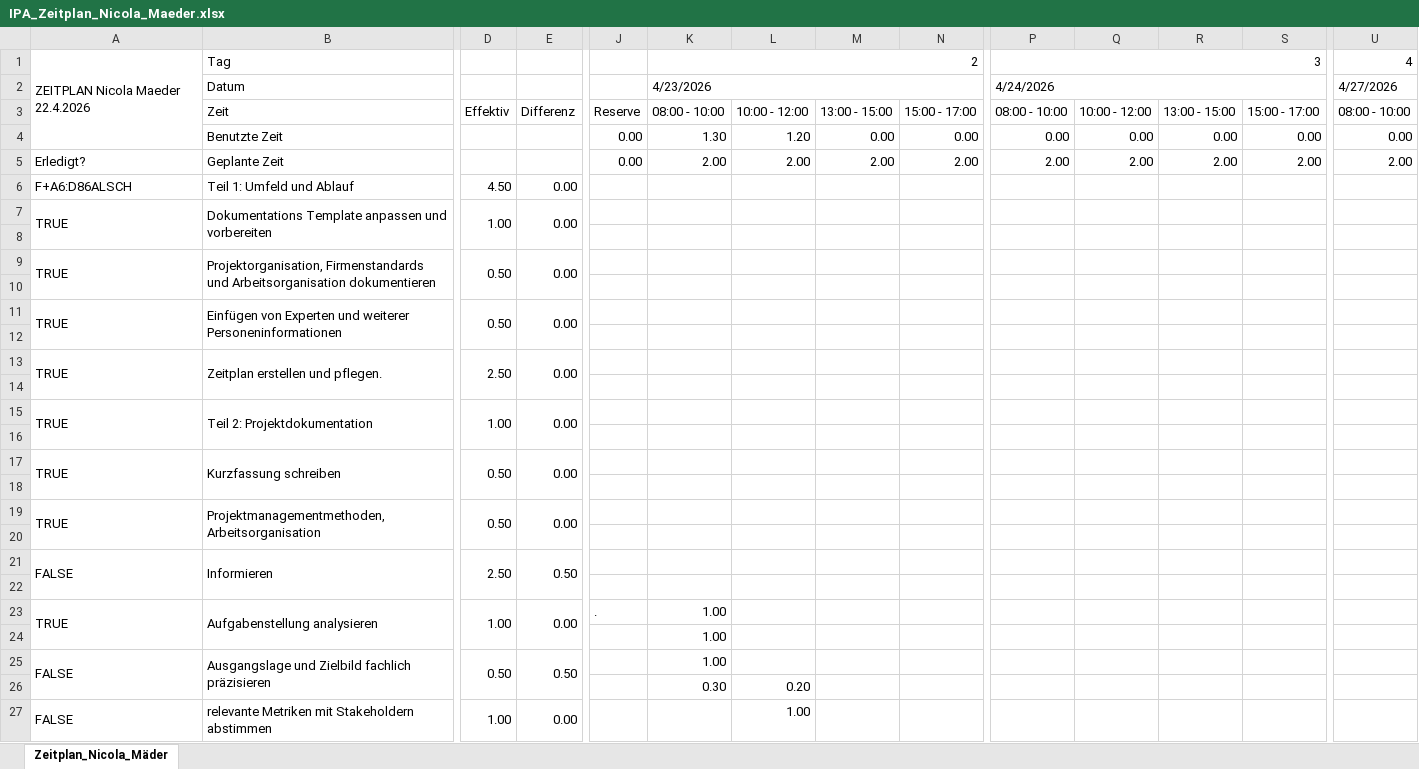
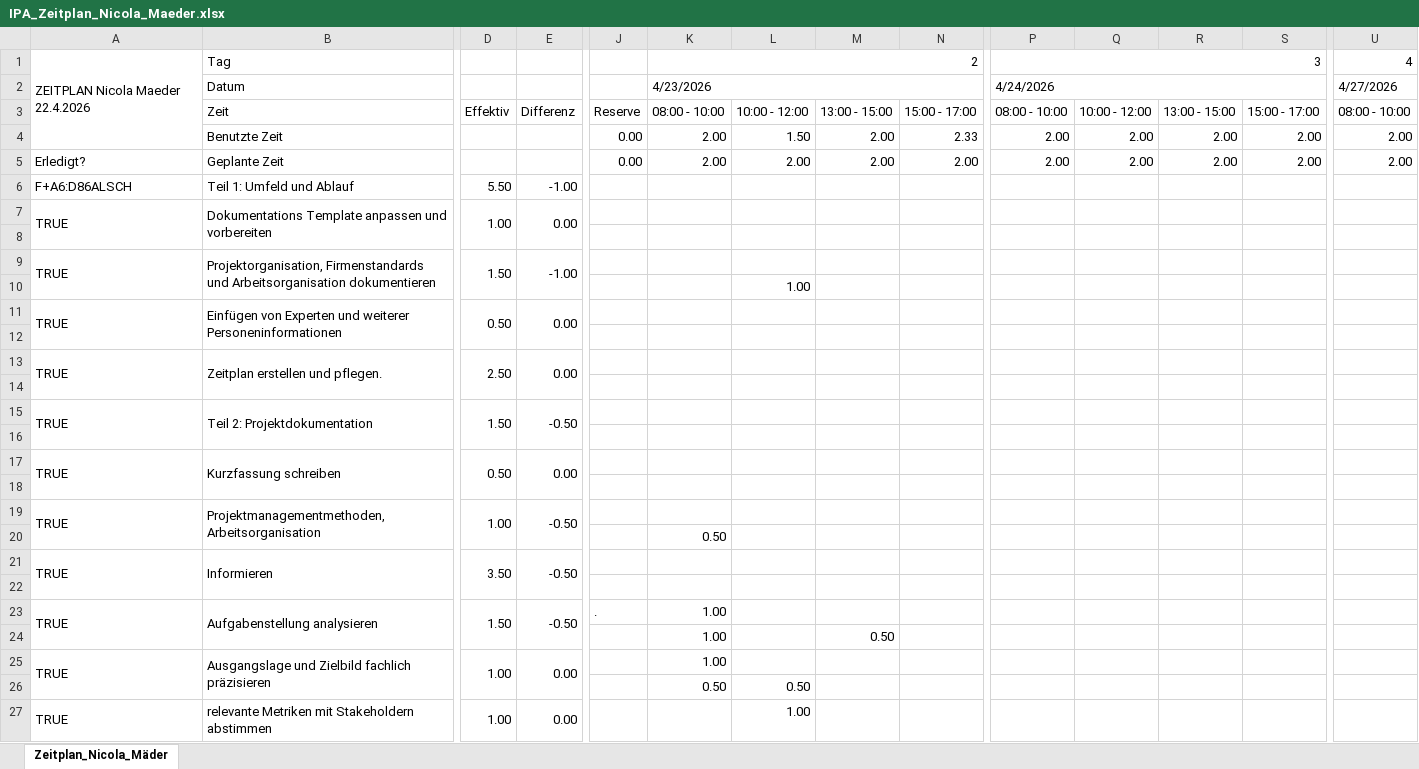
Before and after one commit to SnowLikesToCode/IPA_2026, an Excel workbook: IPA_Zeitplan_Nicola_Maeder.xlsx, sheet Zeitplan_Nicola_Mäder, drawn as a sheet; only a part is shown, gaps mark what is left out; values as stored, in another font and other column widths than the file's, no cell formats; conditional formats not drawn; removed rows and columns are numbered as before the commit, all else as after; rows hold the shown columns only; the diff covers the shown part only; the diff names each change by its address in the sheet, - before the commit and + after, or states it on an @@ line.

```diff
--- a/IPA_Zeitplan_Nicola_Maeder.xlsx (sheet Zeitplan_Nicola_Mäder)
+++ b/IPA_Zeitplan_Nicola_Maeder.xlsx (sheet Zeitplan_Nicola_Mäder)
-K4: 1.30
+K4: 2.00
-L4: 1.20
+L4: 1.50
-M4: 0.00
+M4: 2.00
-N4: 0.00
+N4: 2.33
-P4: 0.00
+P4: 2.00
-Q4: 0.00
+Q4: 2.00
-R4: 0.00
+R4: 2.00
-S4: 0.00
+S4: 2.00
-U4: 0.00
+U4: 2.00
-D6: 4.50
+D6: 5.50
-E6: 0.00
+E6: -1.00
-D9: 0.50
+D9: 1.50
-E9: 0.00
+E9: -1.00
-L10: (empty)
+L10: 1.00
-D15: 1.00
+D15: 1.50
-E15: 0.00
+E15: -0.50
-D19: 0.50
+D19: 1.00
-E19: 0.00
+E19: -0.50
-K20: (empty)
+K20: 0.50
-row 21: FALSE | Informieren | 2.50 | 0.50
+row 21: TRUE | Informieren | 3.50 | -0.50
+row 23: TRUE | Aufgabenstellung analysieren | 1.50 | -0.50 | . | 1.00
+row 24:  |  |  |  |  | 1.00 |  | 0.50
-B25: Aufgabenstellung analysieren
+B25: Ausgangslage und Zielbild fachlich präzisieren
-J25: .
+J25: (empty)
-row 24:  |  |  |  |  | 1.00
-row 25: FALSE | Ausgangslage und Zielbild fachlich präzisieren | 0.50 | 0.50 |  | 1.00
-row 26:  |  |  |  |  | 0.30 | 0.20
+row 26:  |  |  |  |  | 0.50 | 0.50
-A27: FALSE
+A27: TRUE
```
Also changed, not shown: 21 added rows, 21 removed rows, 28 edited cells and merged cells elsewhere in this sheet, cell formats, formulas that keep their value.
